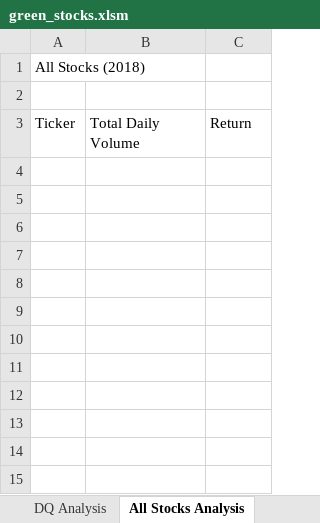
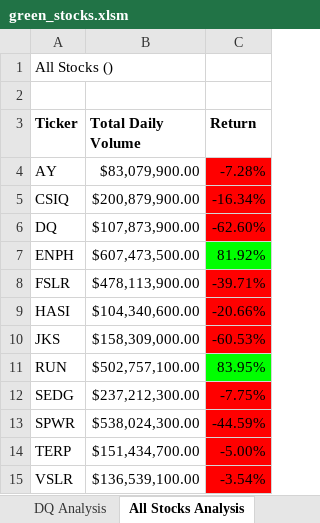
Before and after one commit to KrisYows/stocks-analysis, an Excel workbook: green_stocks.xlsm, sheet All Stocks Analysis, drawn as a sheet; values as stored, in another font and other column widths than the file's, no borders; charts and pictures not drawn; the diff names each change by its address in the sheet, - before the commit and + after, or states it on an @@ line.

Commit message:
Add files via upload

```diff
--- a/green_stocks.xlsm (sheet All Stocks Analysis)
+++ b/green_stocks.xlsm (sheet All Stocks Analysis)
-A1 (Ticker): All Stocks (2018)
+A1 (Ticker): All Stocks ()
-A3:C3 bold: off
+A3:C3 bold: on
+row 4: AY | $83,079,900.00 | -7.28%
+row 5: CSIQ | $200,879,900.00 | -16.34%
+row 6: DQ | $107,873,900.00 | -62.60%
+row 7: ENPH | $607,473,500.00 | 81.92%
+row 8: FSLR | $478,113,900.00 | -39.71%
+row 9: HASI | $104,340,600.00 | -20.66%
+row 10: JKS | $158,309,000.00 | -60.53%
+row 11: RUN | $502,757,100.00 | 83.95%
+row 12: SEDG | $237,212,300.00 | -7.75%
+row 13: SPWR | $538,024,300.00 | -44.59%
+row 14: TERP | $151,434,700.00 | -5.00%
+row 15: VSLR | $136,539,100.00 | -3.54%
```
Also changed, not shown: charts or pictures.
